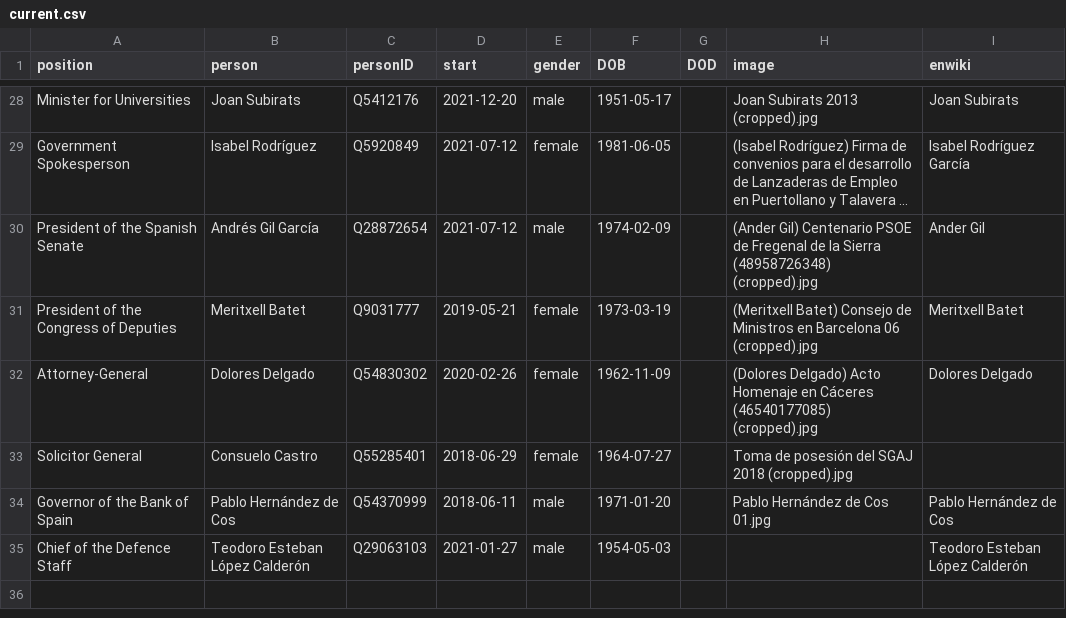
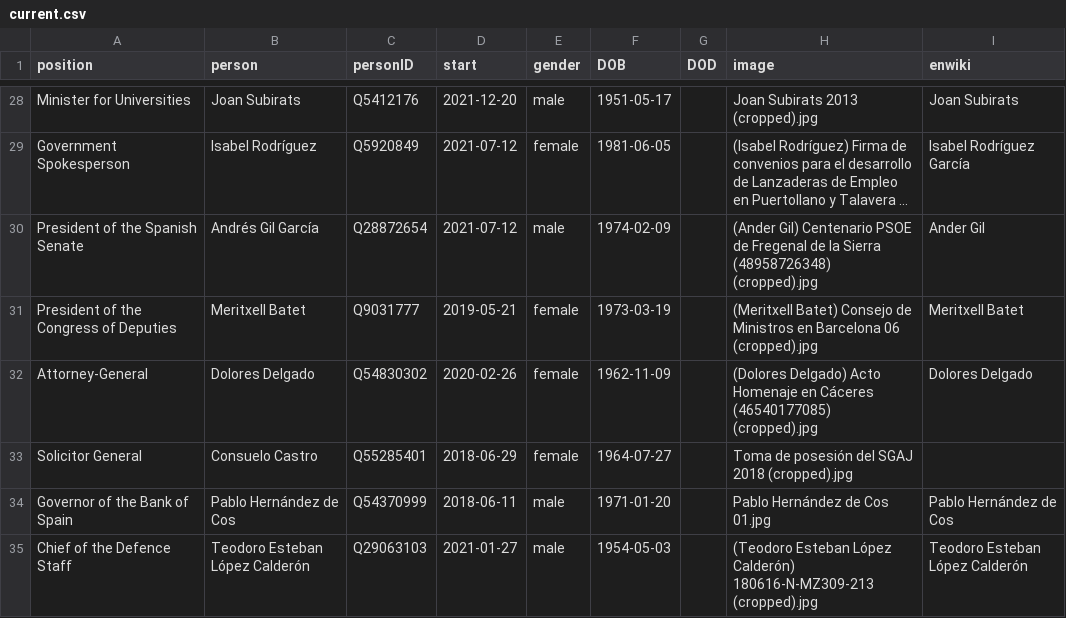
Before and after one commit to every-politician-scrapers/spain-ministers, a CSV file: html/current.csv, drawn as a sheet; only a part is shown, gaps mark what is left out; long unchanged cells end in ….

```diff
--- a/html/current.csv
+++ b/html/current.csv
@@ -34,2 +34,2 @@ Solicitor General,Consuelo Castro,Q55285401,2018-06-29,female,1964-07-27,,Toma d
 Governor of the Bank of Spain,Pablo Hernández de Cos,Q54370999,2018-06-11,male,1971-01-20,,Pablo Hernández de Cos 01.jpg,Pablo Hernández de Cos
-Chief of the Defence Staff,Teodoro Esteban López Calderón,Q29063103,2021-01-27,male,1954-05-03,,,Teodoro Esteban López Calderón
+Chief of the Defence Staff,Teodoro Esteban López Calderón,Q29063103,2021-01-27,male,1954-05-03,,(Teodoro Esteban López Calderón) 180616-N-MZ309-213 (cropped).jpg,Teodoro Esteban López Calderón
```
Also changed, not shown: html/family.csv, html/holders21.csv, 2 other files.
